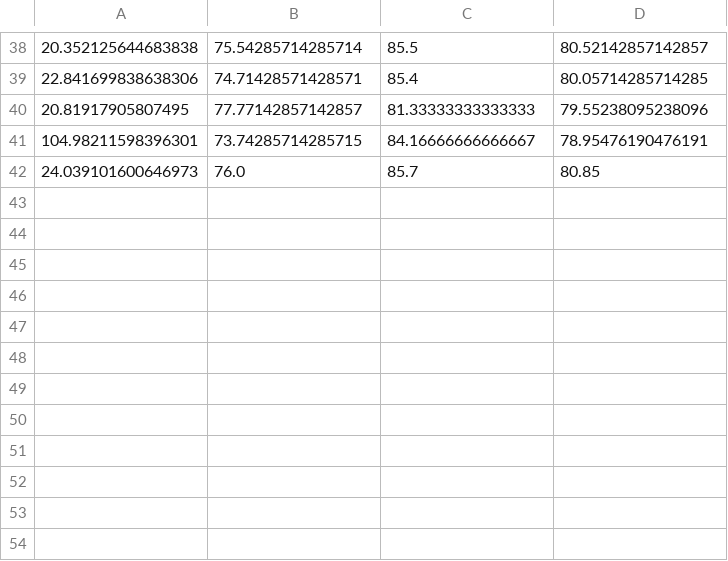
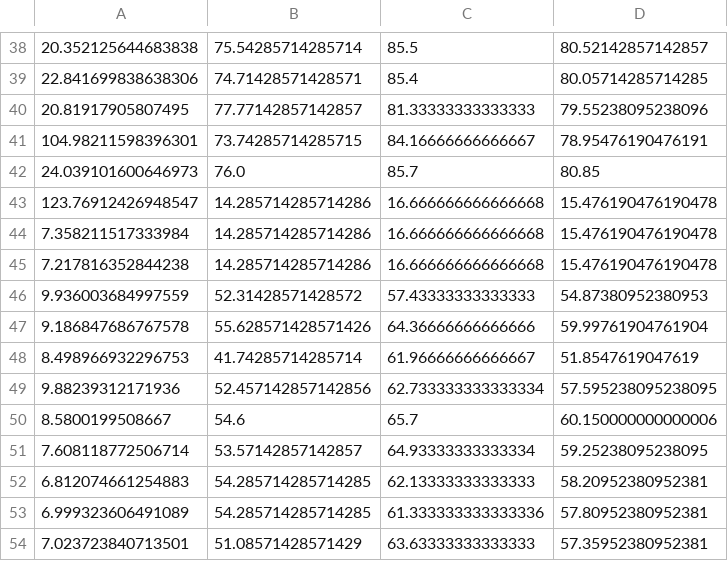
Before and after one commit to ricsamikwa/DFL, a CSV file: slogs/DFL_non_IID_c_8_1.csv, drawn as a sheet; only a part is shown, gaps mark what is left out; the diff names each change by its address in the sheet, - before the commit and + after, or states it on an @@ line.

```diff
--- a/slogs/DFL_non_IID_c_8_1.csv
+++ b/slogs/DFL_non_IID_c_8_1.csv
+row 43: 123.76912426948547 | 14.285714285714286 | 16.666666666666668 | 15.476190476190478
+row 44: 7.358211517333984 | 14.285714285714286 | 16.666666666666668 | 15.476190476190478
+row 45: 7.217816352844238 | 14.285714285714286 | 16.666666666666668 | 15.476190476190478
+row 46: 9.936003684997559 | 52.31428571428572 | 57.43333333333333 | 54.87380952380953
+row 47: 9.186847686767578 | 55.628571428571426 | 64.36666666666666 | 59.99761904761904
+row 48: 8.498966932296753 | 41.74285714285714 | 61.96666666666667 | 51.8547619047619
+row 49: 9.88239312171936 | 52.457142857142856 | 62.733333333333334 | 57.595238095238095
+row 50: 8.5800199508667 | 54.6 | 65.7 | 60.150000000000006
+row 51: 7.608118772506714 | 53.57142857142857 | 64.93333333333334 | 59.25238095238095
+row 52: 6.812074661254883 | 54.285714285714285 | 62.13333333333333 | 58.20952380952381
+row 53: 6.999323606491089 | 54.285714285714285 | 61.333333333333336 | 57.80952380952381
+row 54: 7.023723840713501 | 51.08571428571429 | 63.63333333333333 | 57.35952380952381
```
Also changed, not shown: 2 other files.
